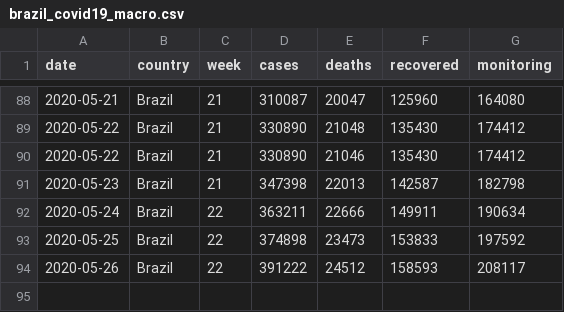
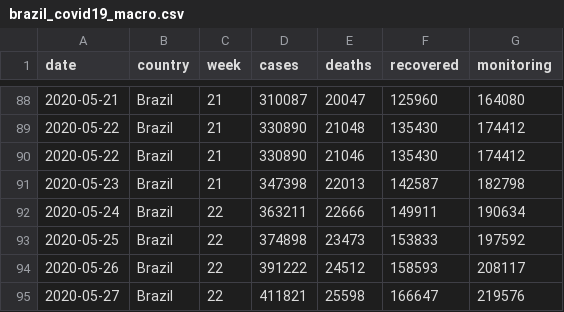
Before and after one commit to x-cohen/corona_virus_manaus, a CSV file: data/brazil_covid19_macro.csv, drawn as a sheet; only a part is shown, gaps mark what is left out; the diff names each change by its address in the sheet, - before the commit and + after, or states it on an @@ line.

```diff
--- a/data/brazil_covid19_macro.csv
+++ b/data/brazil_covid19_macro.csv
+row 95: 2020-05-27 | Brazil | 22 | 411821 | 25598 | 166647 | 219576
```
Also changed, not shown: data/brazil_covid19.csv, data/dataset.csv, 4 other files.
